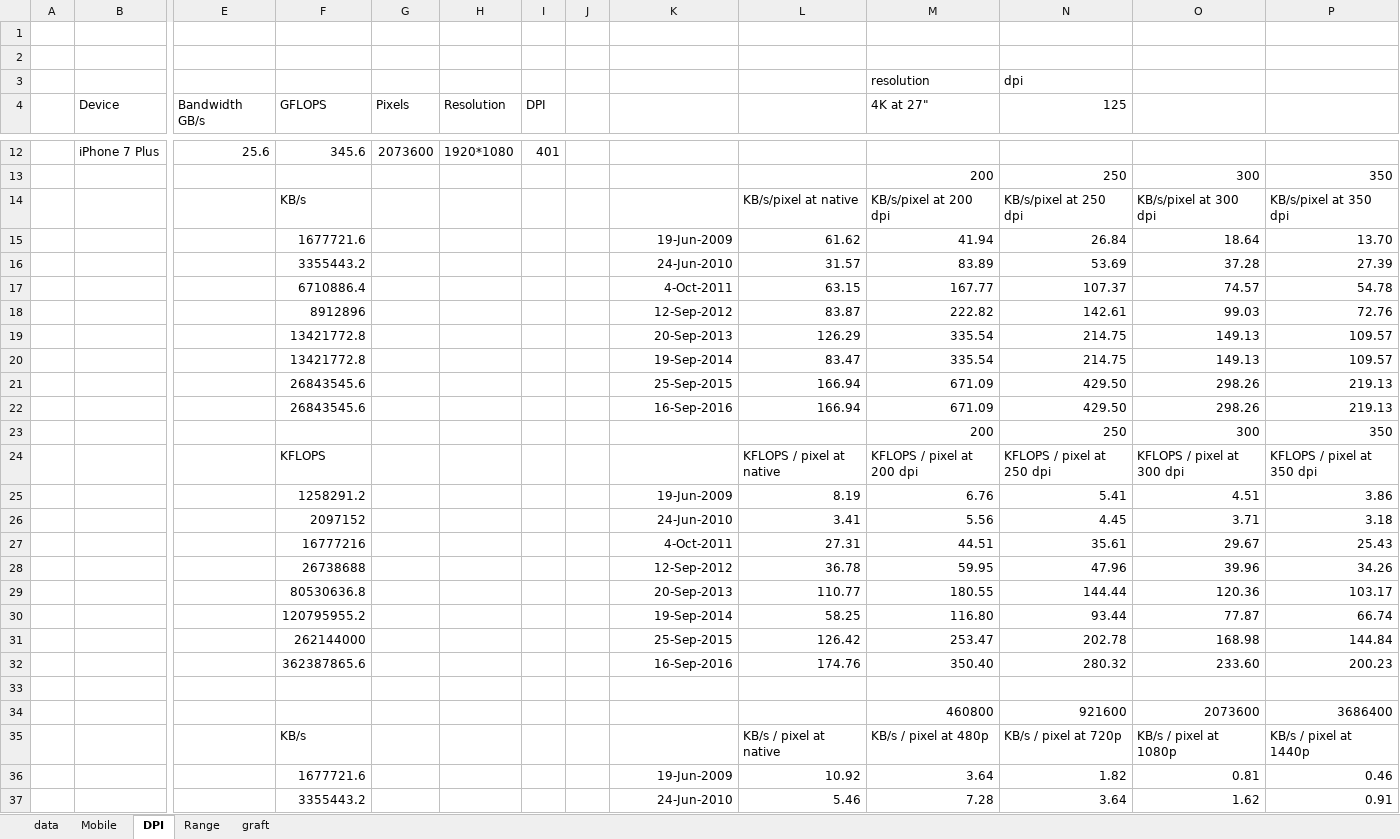
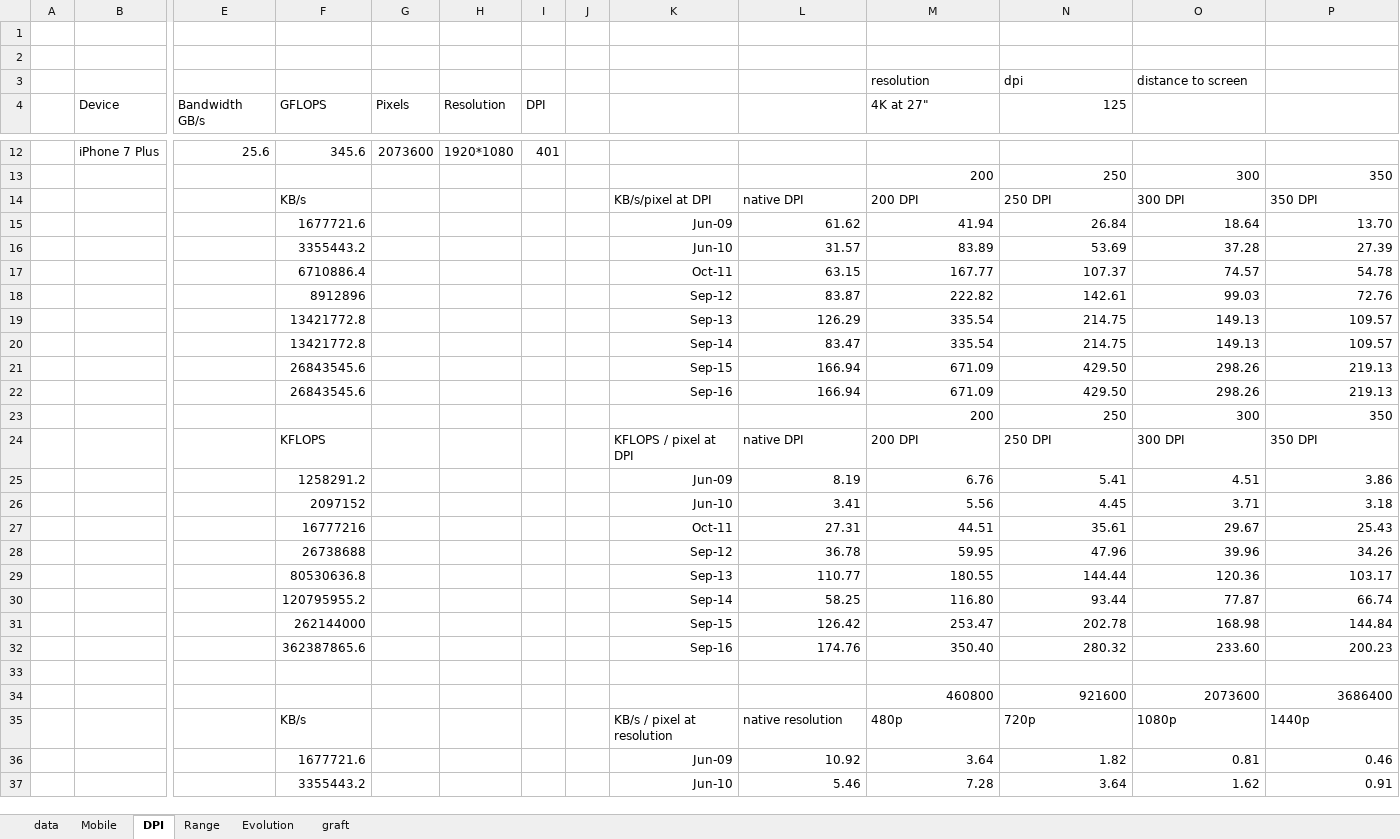
Before and after one commit to g-truc/website, an Excel workbook: doc/GPU database.xlsx, sheet DPI, drawn as a sheet; only a part is shown, gaps mark what is left out; values as stored, in another font and other column widths than the file's, no borders; charts and pictures not drawn; removed rows and columns are numbered as before the commit, all else as after; rows hold the shown columns only; the diff covers the shown part only; the diff names each change by its address in the sheet, - before the commit and + after, or states it on an @@ line.

```diff
--- a/doc/GPU database.xlsx (sheet DPI)
+++ b/doc/GPU database.xlsx (sheet DPI)
+sheet tab: Evolution
-O3: (empty)
+O3: distance to screen
-row 14:  |  |  | KB/s |  |  |  |  |  | KB/s/pixel at native | KB/s/pixel at 200 dpi | KB/s/pixel at 250 dpi | KB/s/pixel at 300 dpi | KB/s/pixel at 350 dpi
+row 14:  |  |  | KB/s |  |  |  |  | KB/s/pixel at DPI | native DPI | 200 DPI | 250 DPI | 300 DPI | 350 DPI
-K15: 19-Jun-2009
+K15: Jun-09
-K16: 24-Jun-2010
+K16: Jun-10
-K17: 4-Oct-2011
+K17: Oct-11
-K18: 12-Sep-2012
+K18: Sep-12
-K19: 20-Sep-2013
+K19: Sep-13
-K20: 19-Sep-2014
+K20: Sep-14
-K21: 25-Sep-2015
+K21: Sep-15
-K22: 16-Sep-2016
+K22: Sep-16
-row 24:  |  |  | KFLOPS |  |  |  |  |  | KFLOPS / pixel at native | KFLOPS / pixel at 200 dpi | KFLOPS / pixel at 250 dpi | KFLOPS / pixel at 300 dpi | KFLOPS / pixel at 350 dpi
+row 24:  |  |  | KFLOPS |  |  |  |  | KFLOPS / pixel at DPI | native DPI | 200 DPI | 250 DPI | 300 DPI | 350 DPI
-K25: 19-Jun-2009
+K25: Jun-09
-K26: 24-Jun-2010
+K26: Jun-10
-K27: 4-Oct-2011
+K27: Oct-11
-K28: 12-Sep-2012
+K28: Sep-12
-K29: 20-Sep-2013
+K29: Sep-13
-K30: 19-Sep-2014
+K30: Sep-14
-K31: 25-Sep-2015
+K31: Sep-15
-K32: 16-Sep-2016
+K32: Sep-16
-row 35:  |  |  | KB/s |  |  |  |  |  | KB/s / pixel at native | KB/s / pixel at 480p | KB/s / pixel at 720p | KB/s / pixel at 1080p | KB/s / pixel at 1440p
+row 35:  |  |  | KB/s |  |  |  |  | KB/s / pixel at resolution | native resolution | 480p | 720p | 1080p | 1440p
-K36: 19-Jun-2009
+K36: Jun-09
-K37: 24-Jun-2010
+K37: Jun-10
```
Also changed, not shown: 1 added row, 1 removed row and 16 edited cells elsewhere in this sheet, sheet Mobile, sheet Range, charts or pictures, 2 other files.
